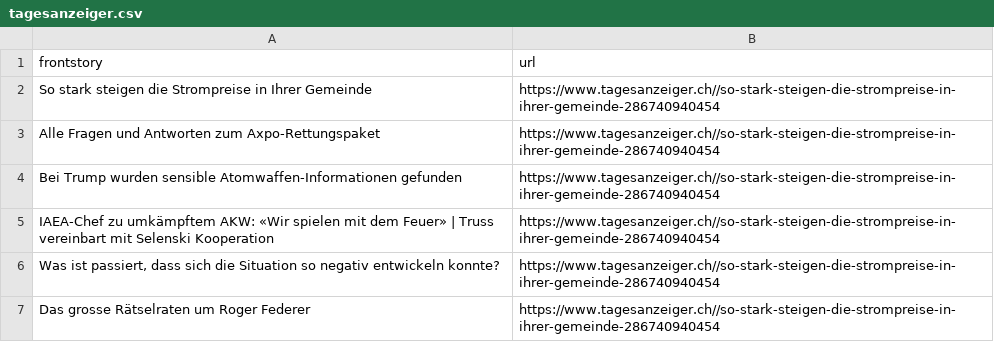
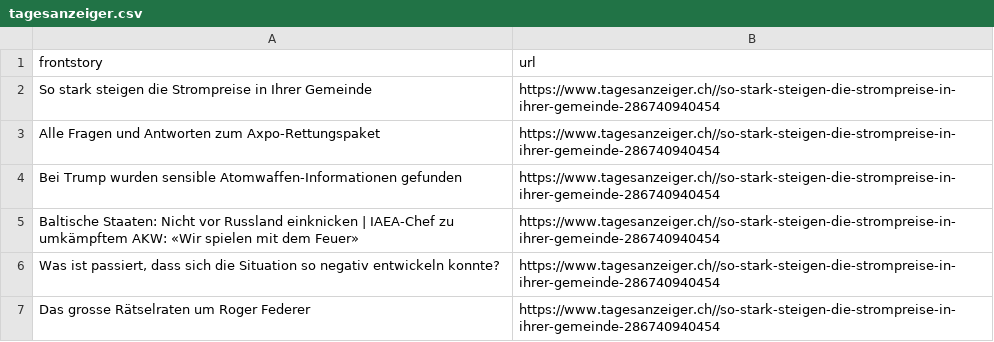
Before and after one commit to ErichBuergler/automatic-scraper-tagesanzeiger, a CSV file: tagesanzeiger.csv, drawn as a sheet.

```diff
--- a/tagesanzeiger.csv
+++ b/tagesanzeiger.csv
@@ -4,3 +4,3 @@ Alle Fragen und Antworten zum Axpo-Rettungspaket ,https://www.tagesanzeiger.ch//
 Bei Trump wurden sensible Atomwaffen-Informationen gefunden,https://www.tagesanzeiger.ch//so-stark-steigen-die-strompreise-in-ihrer-gemeinde-286740940454
-IAEA-Chef zu umkämpftem AKW: «Wir spielen mit dem Feuer» | Truss vereinbart mit Selenski Kooperation,https://www.tagesanzeiger.ch//so-stark-steigen-die-strompreise-in-ihrer-gemeinde-286740940454
+Baltische Staaten: Nicht vor Russland einknicken | IAEA-Chef zu umkämpftem AKW: «Wir spielen mit dem Feuer»,https://www.tagesanzeiger.ch//so-stark-steigen-die-strompreise-in-ihrer-gemeinde-286740940454
 "Was ist passiert, dass sich die Situation so negativ entwickeln konnte?",https://www.tagesanzeiger.ch//so-stark-steigen-die-strompreise-in-ihrer-gemeinde-286740940454
```
